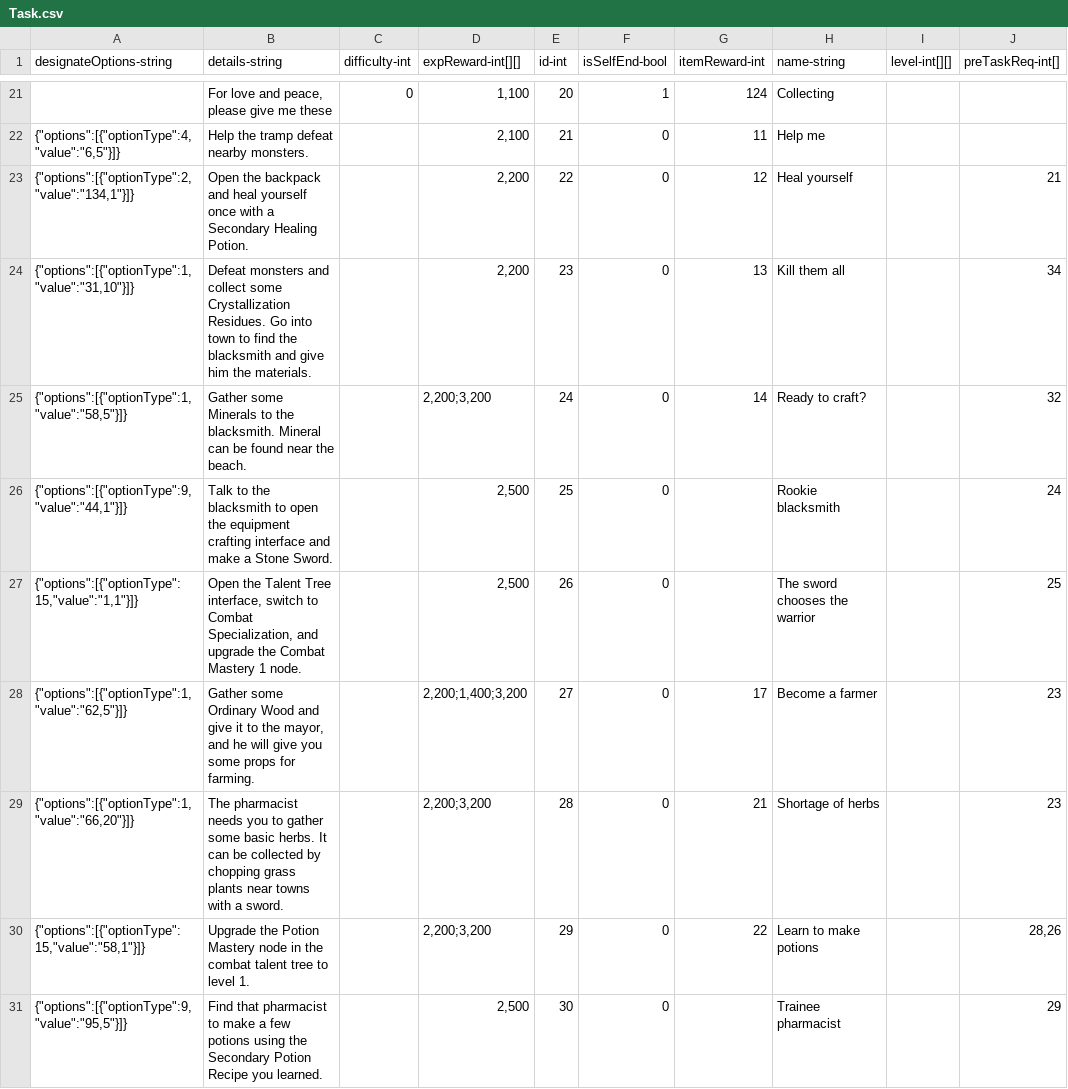
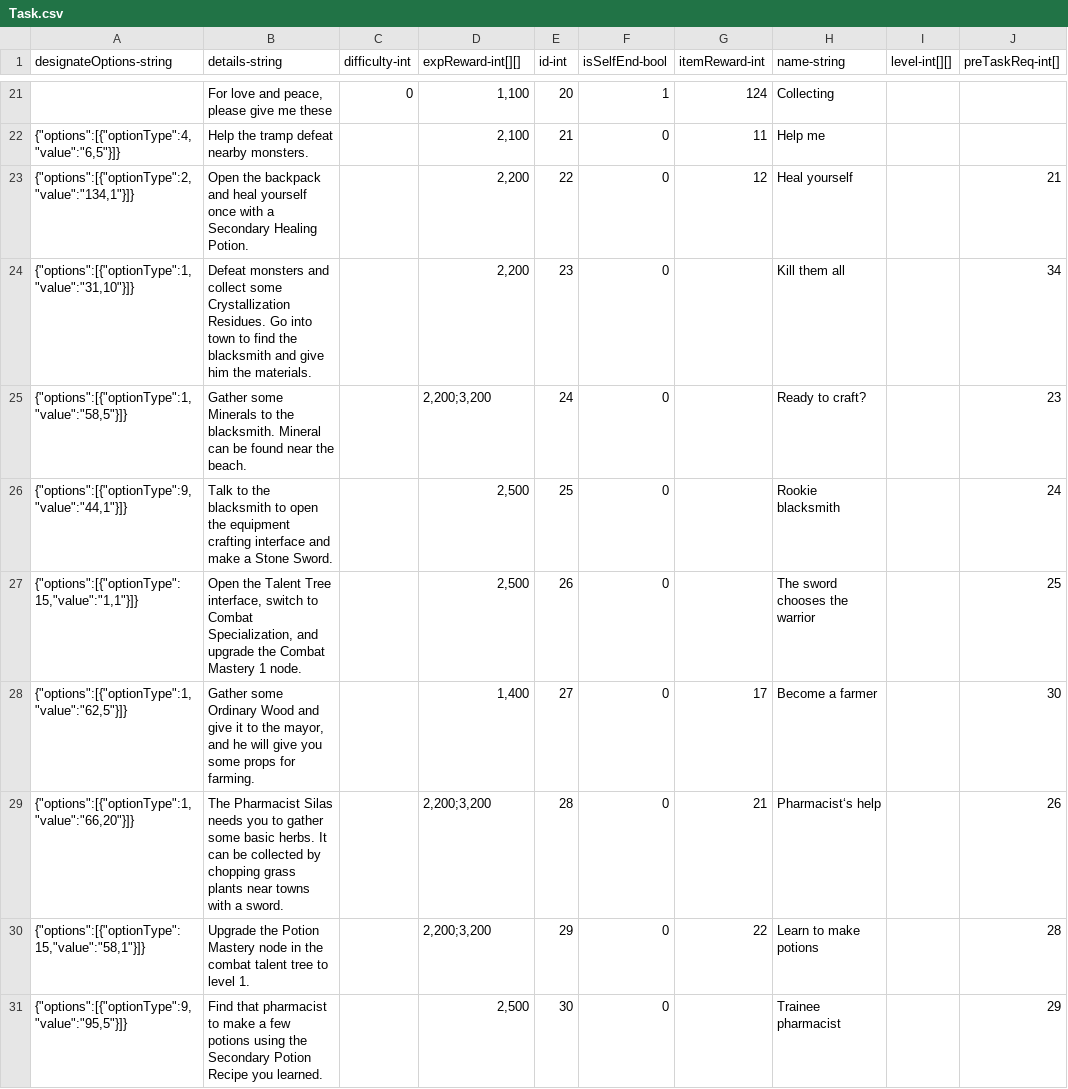
Before and after one commit to qqoo6789/shared-unity-core, a CSV file: Res/DataTable/Csv/Task.csv, drawn as a sheet; only a part is shown, gaps mark what is left out; the diff covers the shown part only; the diff names each change by its address in the sheet, - before the commit and + after, or states it on an @@ line.

Commit message:
Main line task full version

```diff
--- a/Res/DataTable/Csv/Task.csv
+++ b/Res/DataTable/Csv/Task.csv
-G24 (itemReward-int): 13
+G24 (itemReward-int): (empty)
-G25 (itemReward-int): 14
+G25 (itemReward-int): (empty)
-J25 (preTaskReq-int[]): 32
+J25 (preTaskReq-int[]): 23
-D28 (expReward-int[][]): 2,200;1,400;3,200
+D28 (expReward-int[][]): 1,400
-J28 (preTaskReq-int[]): 23
+J28 (preTaskReq-int[]): 30
-B29 (details-string): The pharmacist needs you…
+B29 (details-string): The Pharmacist Silas needs you…
-H29 (name-string): Shortage of herbs
+H29 (name-string): Pharmacist‘s help
-J29 (preTaskReq-int[]): 23
+J29 (preTaskReq-int[]): 26
-J30 (preTaskReq-int[]): 28,26
+J30 (preTaskReq-int[]): 28
```
Also changed, not shown: 2 added rows and 7 edited cells elsewhere in this file, Res/DataTable/Csv/Reward.csv, 2 other files.
